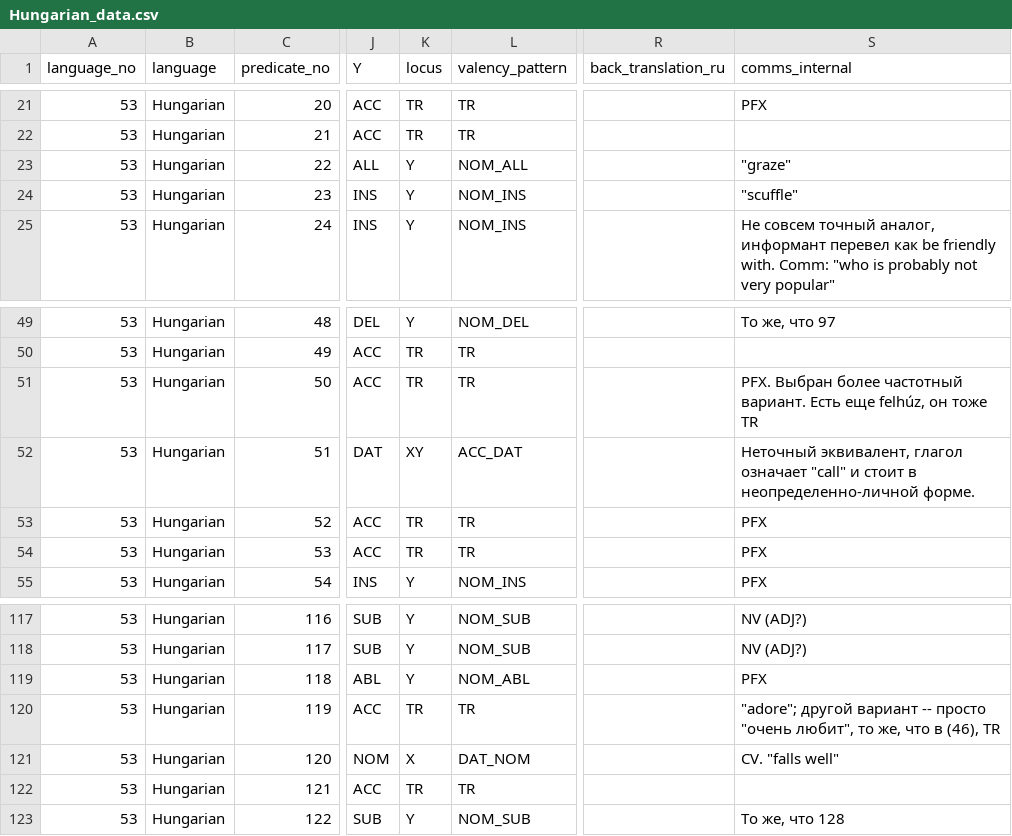
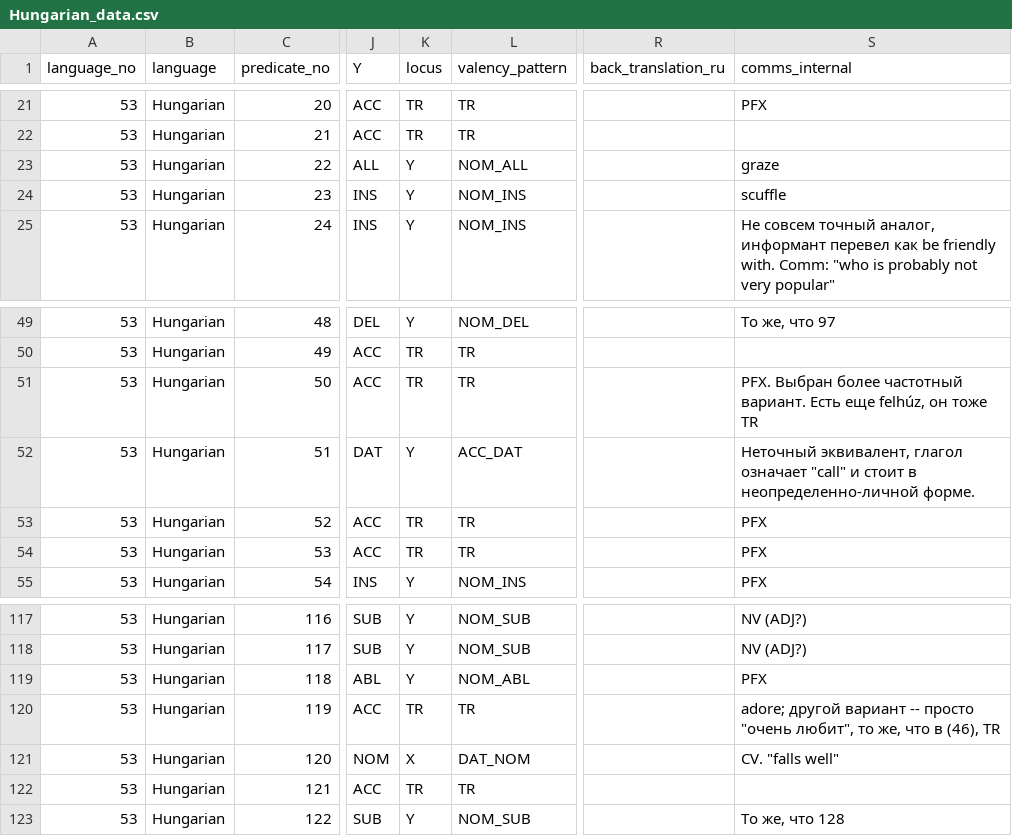
Before and after one commit to macleginn/bivaltyp, a CSV file: data/langtables_structural/Hungarian_data.csv, drawn as a sheet; only a part is shown, gaps mark what is left out; the diff names each change by its address in the sheet, - before the commit and + after, or states it on an @@ line.

Commit message:
Add files via upload

```diff
--- a/data/langtables_structural/Hungarian_data.csv
+++ b/data/langtables_structural/Hungarian_data.csv
-S23 (comms_internal): "graze"
+S23 (comms_internal): graze
-S24 (comms_internal): "scuffle"
+S24 (comms_internal): scuffle
-K52 (locus): XY
+K52 (locus): Y
-S120 (comms_internal): "adore"; другой вариант…
+S120 (comms_internal): adore; другой вариант…
```
